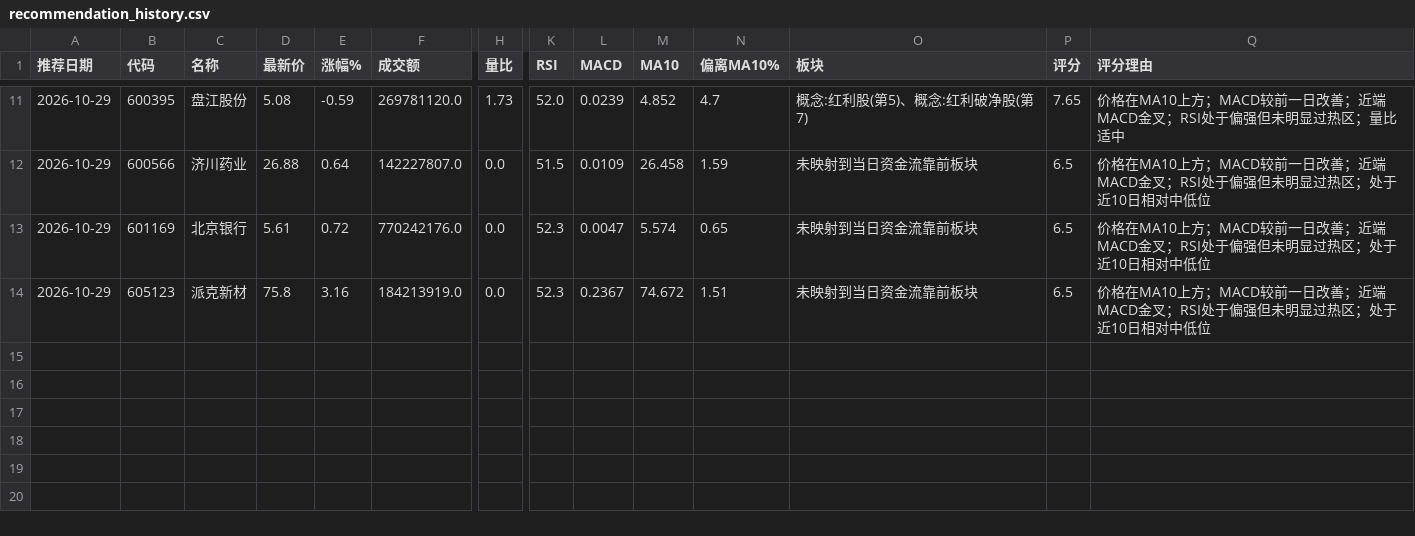
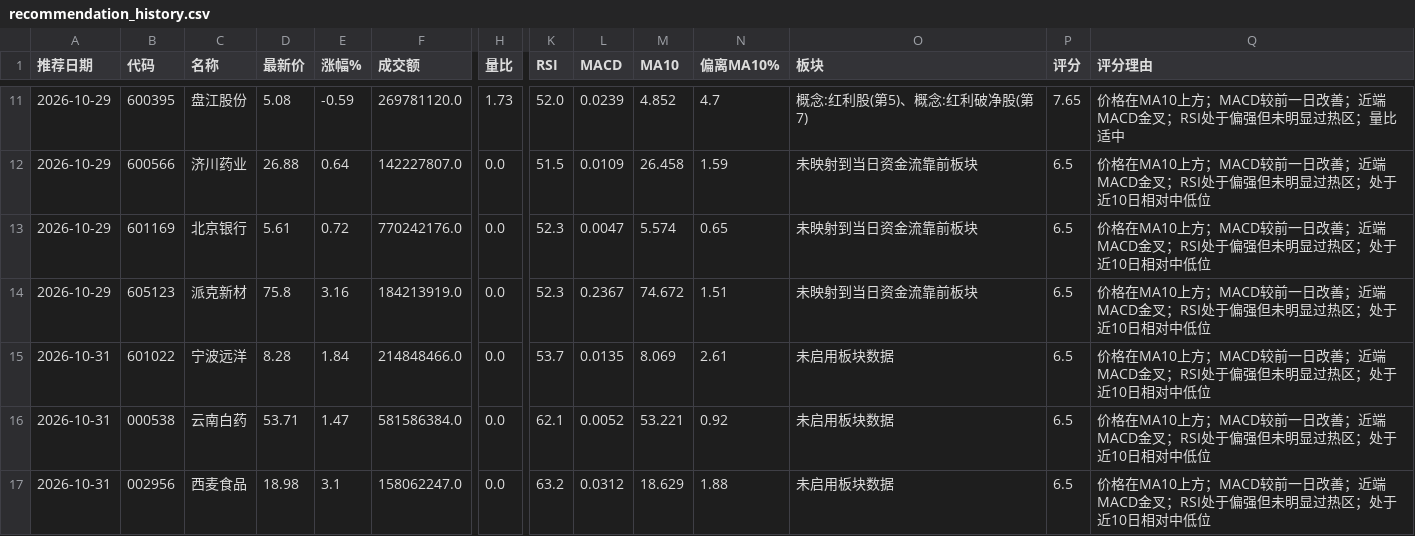
Before and after one commit to hyomin-1/a-, a CSV file: reports/recommendation_history.csv, drawn as a sheet; only a part is shown, gaps mark what is left out; rows hold the shown columns only; the diff names each change by its address in the sheet, - before the commit and + after, or states it on an @@ line.

```diff
--- a/reports/recommendation_history.csv
+++ b/reports/recommendation_history.csv
+row 15: 2026-10-31 | 601022 | 宁波远洋 | 8.28 | 1.84 | 214848466.0 | 0.0 | 53.7 | 0.0135 | 8.069 | 2.61 | 未启用板块数据 | 6.5 | 价格在MA10上方；MACD较前一日改善；近端MACD金叉；RSI处于偏强但未明显过热区；处于近10日相对中低位
+row 16: 2026-10-31 | 000538 | 云南白药 | 53.71 | 1.47 | 581586384.0 | 0.0 | 62.1 | 0.0052 | 53.221 | 0.92 | 未启用板块数据 | 6.5 | 价格在MA10上方；MACD较前一日改善；近端MACD金叉；RSI处于偏强但未明显过热区；处于近10日相对中低位
+row 17: 2026-10-31 | 002956 | 西麦食品 | 18.98 | 3.1 | 158062247.0 | 0.0 | 63.2 | 0.0312 | 18.629 | 1.88 | 未启用板块数据 | 6.5 | 价格在MA10上方；MACD较前一日改善；近端MACD金叉；RSI处于偏强但未明显过热区；处于近10日相对中低位
```
Also changed, not shown: reports/scan_errors.csv, 5 other files.
